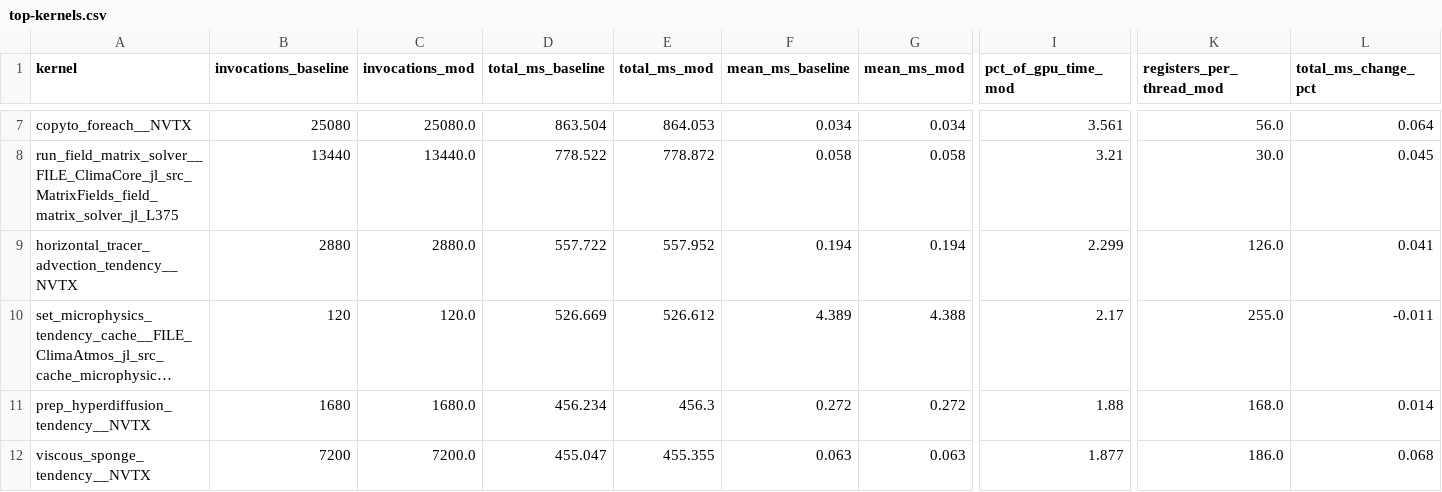
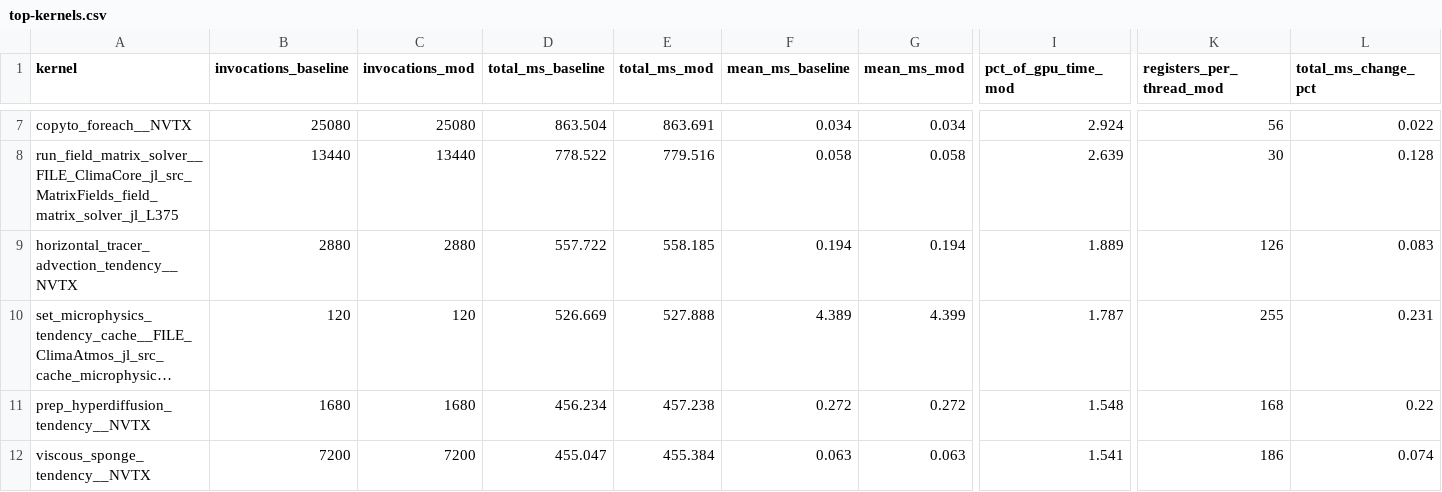
Before and after one commit to petebachant/clima-gpu-profiling, a CSV file: results/top-kernels.csv, drawn as a sheet; only a part is shown, gaps mark what is left out; long unchanged cells end in …; the diff covers the shown part only; the diff names each change by its address in the sheet, - before the commit and + after, or states it on an @@ line.

```diff
--- a/results/top-kernels.csv
+++ b/results/top-kernels.csv
-C7 (invocations_mod): 25080.0
+C7 (invocations_mod): 25080
-E7 (total_ms_mod): 864.053
+E7 (total_ms_mod): 863.691
-I7 (pct_of_gpu_time_mod): 3.561
+I7 (pct_of_gpu_time_mod): 2.924
-K7 (registers_per_thread_mod): 56.0
+K7 (registers_per_thread_mod): 56
-L7 (total_ms_change_pct): 0.064
+L7 (total_ms_change_pct): 0.022
-C8 (invocations_mod): 13440.0
+C8 (invocations_mod): 13440
-E8 (total_ms_mod): 778.872
+E8 (total_ms_mod): 779.516
-I8 (pct_of_gpu_time_mod): 3.21
+I8 (pct_of_gpu_time_mod): 2.639
-K8 (registers_per_thread_mod): 30.0
+K8 (registers_per_thread_mod): 30
-L8 (total_ms_change_pct): 0.045
+L8 (total_ms_change_pct): 0.128
-C9 (invocations_mod): 2880.0
+C9 (invocations_mod): 2880
-E9 (total_ms_mod): 557.952
+E9 (total_ms_mod): 558.185
-I9 (pct_of_gpu_time_mod): 2.299
+I9 (pct_of_gpu_time_mod): 1.889
-K9 (registers_per_thread_mod): 126.0
+K9 (registers_per_thread_mod): 126
-L9 (total_ms_change_pct): 0.041
+L9 (total_ms_change_pct): 0.083
-C10 (invocations_mod): 120.0
+C10 (invocations_mod): 120
-E10 (total_ms_mod): 526.612
+E10 (total_ms_mod): 527.888
-G10 (mean_ms_mod): 4.388
+G10 (mean_ms_mod): 4.399
-I10 (pct_of_gpu_time_mod): 2.17
+I10 (pct_of_gpu_time_mod): 1.787
-K10 (registers_per_thread_mod): 255.0
+K10 (registers_per_thread_mod): 255
-L10 (total_ms_change_pct): -0.011
+L10 (total_ms_change_pct): 0.231
-C11 (invocations_mod): 1680.0
+C11 (invocations_mod): 1680
-E11 (total_ms_mod): 456.3
+E11 (total_ms_mod): 457.238
-I11 (pct_of_gpu_time_mod): 1.88
+I11 (pct_of_gpu_time_mod): 1.548
-K11 (registers_per_thread_mod): 168.0
+K11 (registers_per_thread_mod): 168
-L11 (total_ms_change_pct): 0.014
+L11 (total_ms_change_pct): 0.22
-C12 (invocations_mod): 7200.0
+C12 (invocations_mod): 7200
-E12 (total_ms_mod): 455.355
+E12 (total_ms_mod): 455.384
-I12 (pct_of_gpu_time_mod): 1.877
+I12 (pct_of_gpu_time_mod): 1.541
-K12 (registers_per_thread_mod): 186.0
+K12 (registers_per_thread_mod): 186
-L12 (total_ms_change_pct): 0.068
+L12 (total_ms_change_pct): 0.074
```
Also changed, not shown: 77 edited cells elsewhere in this file, 13 other files.
